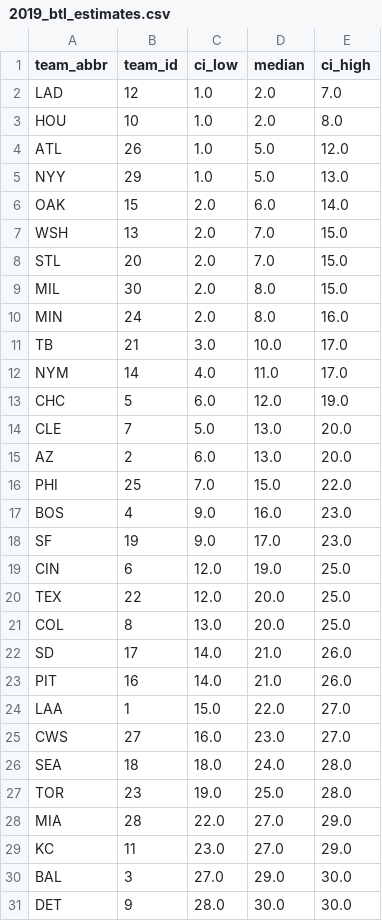
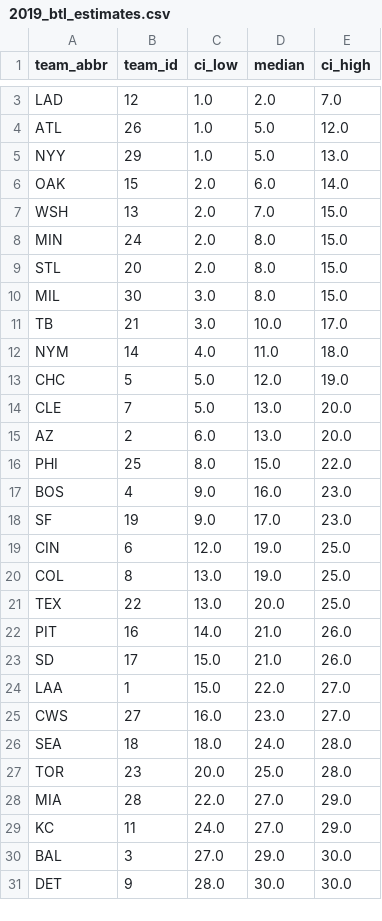
Before and after one commit to DamonCharlesRoberts/mlb_pred, a CSV file: _output/2019_btl_estimates.csv, drawn as a sheet; only a part is shown, gaps mark what is left out; the diff covers the shown part only.

```diff
--- a/_output/2019_btl_estimates.csv
+++ b/_output/2019_btl_estimates.csv
@@ -2,3 +3,2 @@ team_abbr,team_id,ci_low,median,ci_high
 LAD,12,1.0,2.0,7.0
-HOU,10,1.0,2.0,8.0
 ATL,26,1.0,5.0,12.0
@@ -7,11 +7,11 @@ OAK,15,2.0,6.0,14.0
 WSH,13,2.0,7.0,15.0
-STL,20,2.0,7.0,15.0
-MIL,30,2.0,8.0,15.0
-MIN,24,2.0,8.0,16.0
+MIN,24,2.0,8.0,15.0
+STL,20,2.0,8.0,15.0
+MIL,30,3.0,8.0,15.0
 TB,21,3.0,10.0,17.0
-NYM,14,4.0,11.0,17.0
-CHC,5,6.0,12.0,19.0
+NYM,14,4.0,11.0,18.0
+CHC,5,5.0,12.0,19.0
 CLE,7,5.0,13.0,20.0
 AZ,2,6.0,13.0,20.0
-PHI,25,7.0,15.0,22.0
+PHI,25,8.0,15.0,22.0
 BOS,4,9.0,16.0,23.0
@@ -19,6 +19,6 @@ SF,19,9.0,17.0,23.0
 CIN,6,12.0,19.0,25.0
-TEX,22,12.0,20.0,25.0
-COL,8,13.0,20.0,25.0
-SD,17,14.0,21.0,26.0
+COL,8,13.0,19.0,25.0
+TEX,22,13.0,20.0,25.0
 PIT,16,14.0,21.0,26.0
+SD,17,15.0,21.0,26.0
 LAA,1,15.0,22.0,27.0
@@ -26,5 +26,5 @@ CWS,27,16.0,23.0,27.0
 SEA,18,18.0,24.0,28.0
-TOR,23,19.0,25.0,28.0
+TOR,23,20.0,25.0,28.0
 MIA,28,22.0,27.0,29.0
-KC,11,23.0,27.0,29.0
+KC,11,24.0,27.0,29.0
 BAL,3,27.0,29.0,30.0
```
Also changed, not shown: 1 added row elsewhere in this file, _output/2019_home_estimates.csv, _output/2022_btl_estimates.csv, 31 other files.
